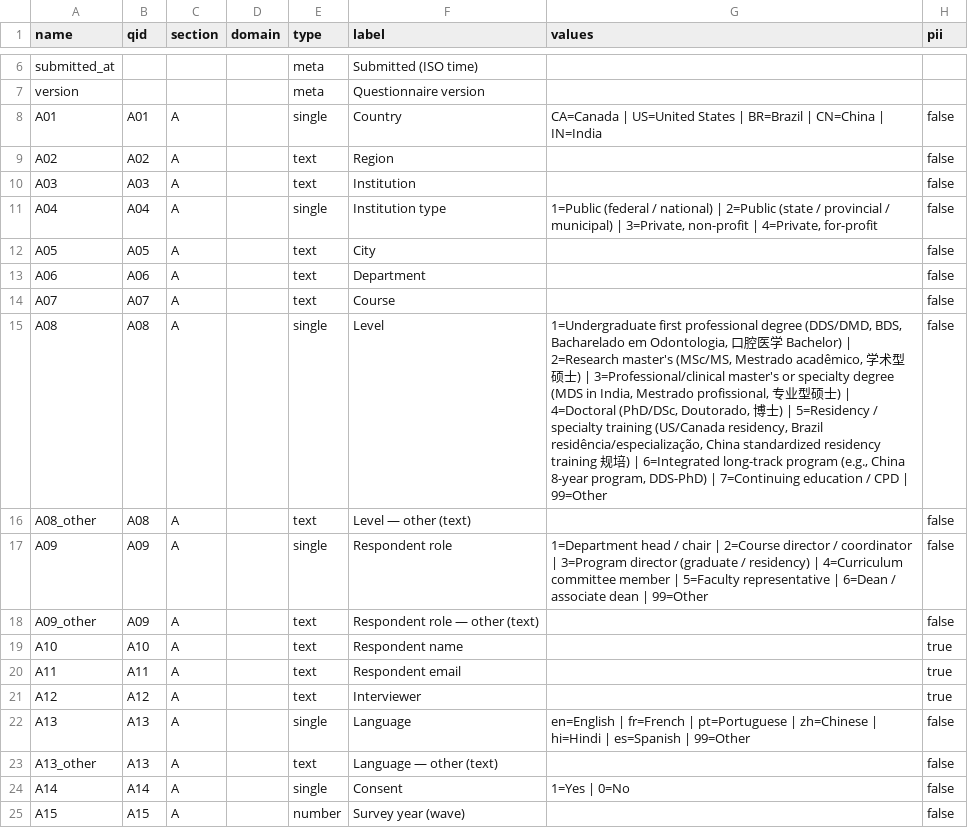
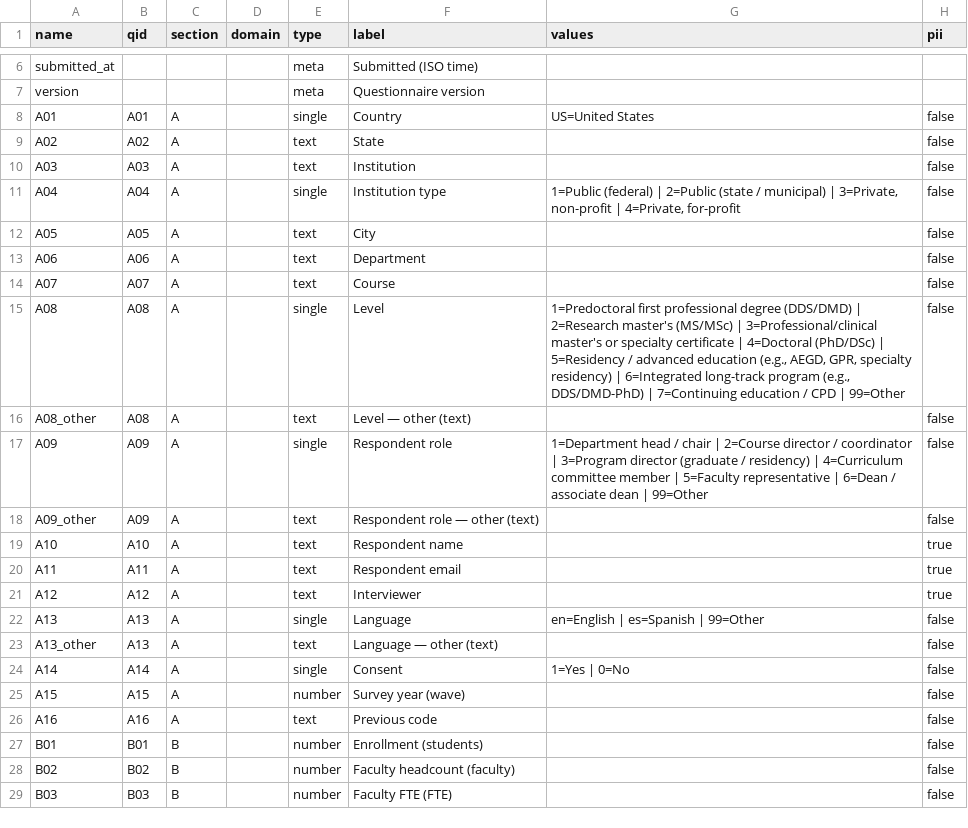
Before and after one commit to igoralves1/AI-assessment-DS-2026, a CSV file: docs/codebook.csv, drawn as a sheet; only a part is shown, gaps mark what is left out; the shorter side is filled out with more unchanged rows; the diff covers the shown part only.

Commit message:
Focus the survey on US dental schools
- United States only: country list, US references (HIPAA, FERPA, CODA, ADA, FDA, NIST), US guidance documents in J08
- Part A asks for the state; levels and languages use US terms
- References: new US group (CODA, NIDCR, Oral Health in America, NIST AI RMF, FDA AI device list); non-US items removed
- Analysis rolls up by state and nationally; synthetic data uses US states
- Study text, README and Word/PDF questionnaire updated (version 2.1.0)

```diff
--- a/docs/codebook.csv
+++ b/docs/codebook.csv
@@ -7,6 +7,6 @@ submitted_at,,,,meta,Submitted (ISO time),,
 version,,,,meta,Questionnaire version,,
-A01,A01,A,,single,Country,CA=Canada | US=United States | BR=Brazil | CN=China | IN=India,false
-A02,A02,A,,text,Region,,false
+A01,A01,A,,single,Country,US=United States,false
+A02,A02,A,,text,State,,false
 A03,A03,A,,text,Institution,,false
-A04,A04,A,,single,Institution type,"1=Public (federal / national) | 2=Public (state / provincial / municipal) | 3=Private, non-profit | 4=Private, for-profit",false
+A04,A04,A,,single,Institution type,"1=Public (federal) | 2=Public (state / municipal) | 3=Private, non-profit | 4=Private, for-profit",false
 A05,A05,A,,text,City,,false
@@ -14,3 +14,3 @@ A06,A06,A,,text,Department,,false
 A07,A07,A,,text,Course,,false
-A08,A08,A,,single,Level,"1=Undergraduate first professional degree (DDS/DMD, BDS, Bacharelado em Odontologia, 口腔医学 Bachelor) | 2=Research master's (MSc/MS, Mestrado acadêmico, 学术型硕士) | 3=Professional/clinical master's or specialty degree (MDS in India, Mestrado profissional, 专业型硕士) | 4=Doctoral (PhD/DSc, Doutorado, 博士) | 5=Residency / specialty training (US/Canada residency, Brazil residência/especialização, China standardized residency training 规培) | 6=Integrated long-track program (e.g., China 8-year program, DDS-PhD) | 7=Continuing education / CPD | 99=Other",false
+A08,A08,A,,single,Level,"1=Predoctoral first professional degree (DDS/DMD) | 2=Research master's (MS/MSc) | 3=Professional/clinical master's or specialty certificate | 4=Doctoral (PhD/DSc) | 5=Residency / advanced education (e.g., AEGD, GPR, specialty residency) | 6=Integrated long-track program (e.g., DDS/DMD-PhD) | 7=Continuing education / CPD | 99=Other",false
 A08_other,A08,A,,text,Level — other (text),,false
@@ -21,3 +21,3 @@ A11,A11,A,,text,Respondent email,,true
 A12,A12,A,,text,Interviewer,,true
-A13,A13,A,,single,Language,en=English | fr=French | pt=Portuguese | zh=Chinese | hi=Hindi | es=Spanish | 99=Other,false
+A13,A13,A,,single,Language,en=English | es=Spanish | 99=Other,false
 A13_other,A13,A,,text,Language — other (text),,false
```
Also changed, not shown: 21 removed rows, 5 moved rows and 6 edited cells elsewhere in this file, 12 other files.
